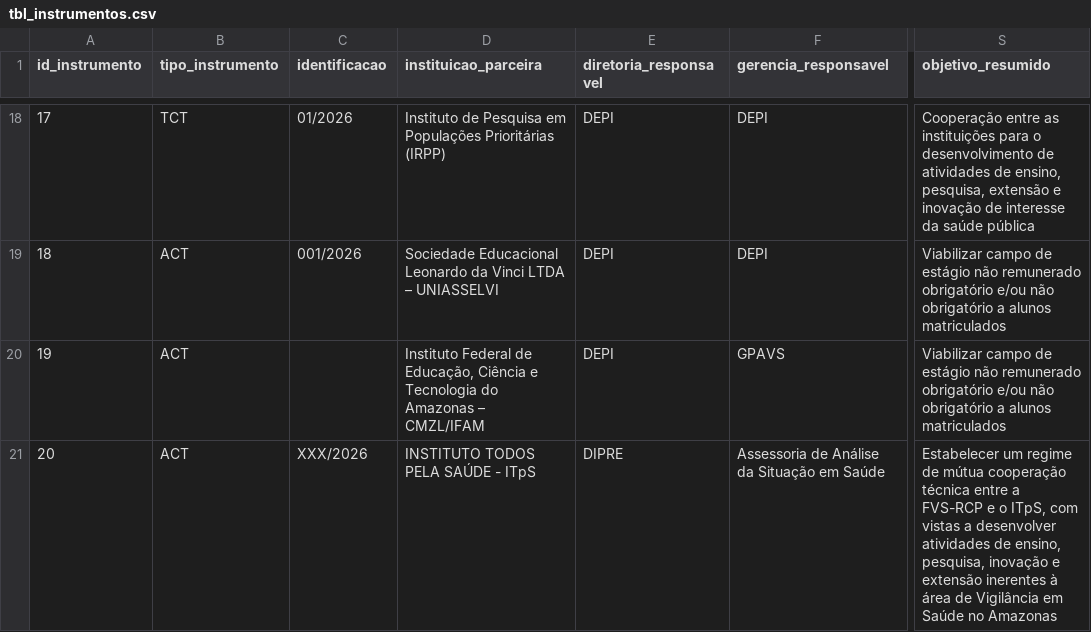
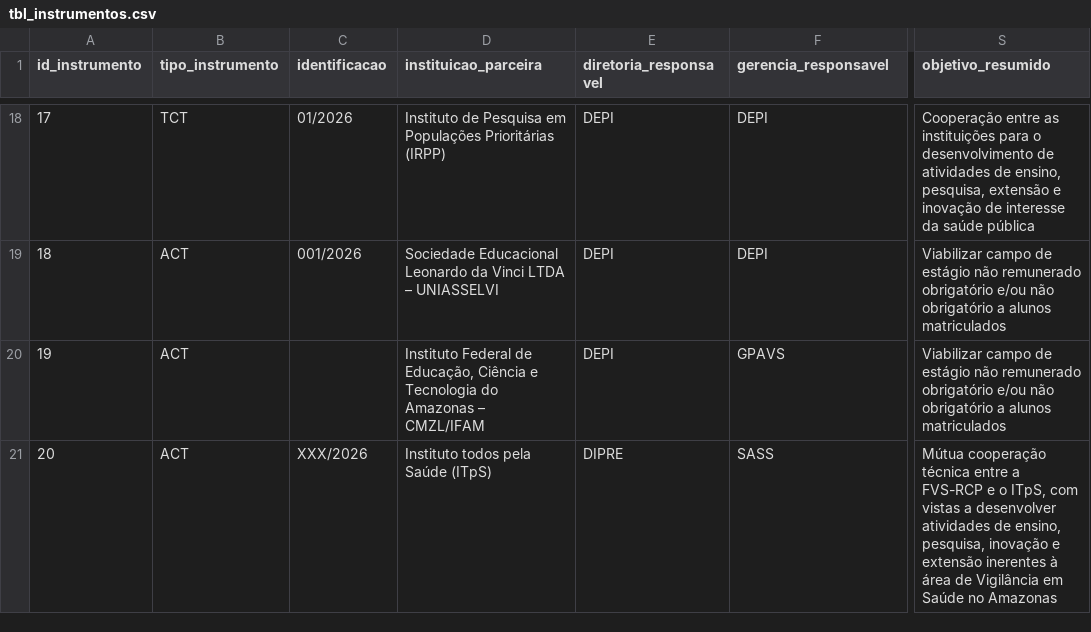
Before and after one commit to DEPI-FVS-RCP/Controle_de_Acordos_de_Cooperacao_Tecnica_e_Convenio_DEPI_FVS_RCP, a CSV file: data/tbl_instrumentos.csv, drawn as a sheet; only a part is shown, gaps mark what is left out; the diff names each change by its address in the sheet, - before the commit and + after, or states it on an @@ line.

```diff
--- a/data/tbl_instrumentos.csv
+++ b/data/tbl_instrumentos.csv
-D21 (instituicao_parceira): INSTITUTO TODOS PELA SAÚDE - ITpS
+D21 (instituicao_parceira): Instituto todos pela Saúde (ITpS)
-F21 (gerencia_responsavel): Assessoria de Análise da Situação em Saúde
+F21 (gerencia_responsavel): SASS
-S21 (objetivo_resumido): Estabelecer um regime de mútua cooperação técnica…
+S21 (objetivo_resumido): Mútua cooperação técnica…
```
